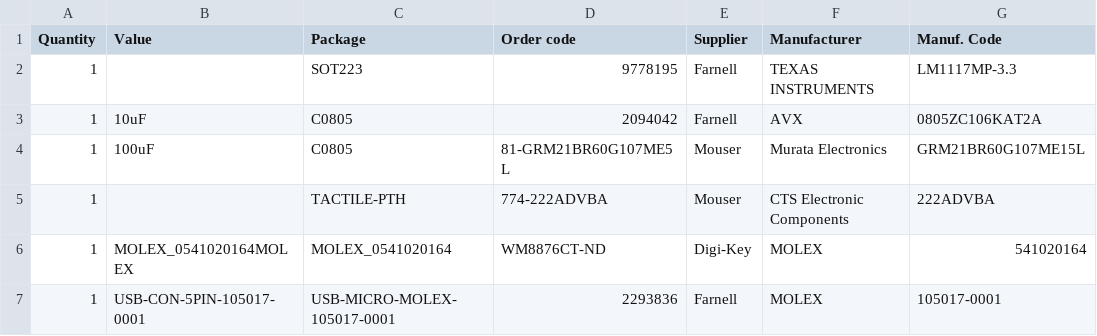
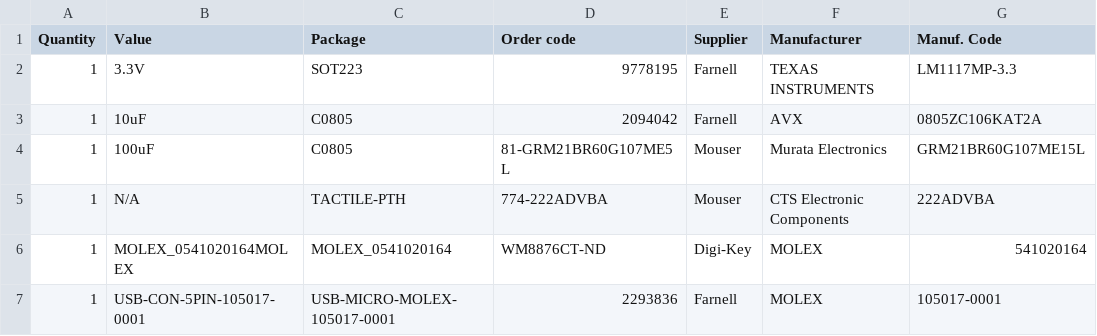
Before and after one commit to dolphin-emu/bt-module-connector, a CSV file: bom.csv, drawn as a sheet; only a part is shown; the diff names each change by its address in the sheet, - before the commit and + after, or states it on an @@ line.

Commit message:
BOM: Fill in the empty value cells.

```diff
--- a/bom.csv
+++ b/bom.csv
-B2 (Value): (empty)
+B2 (Value): 3.3V
-B5 (Value): (empty)
+B5 (Value): N/A
```
